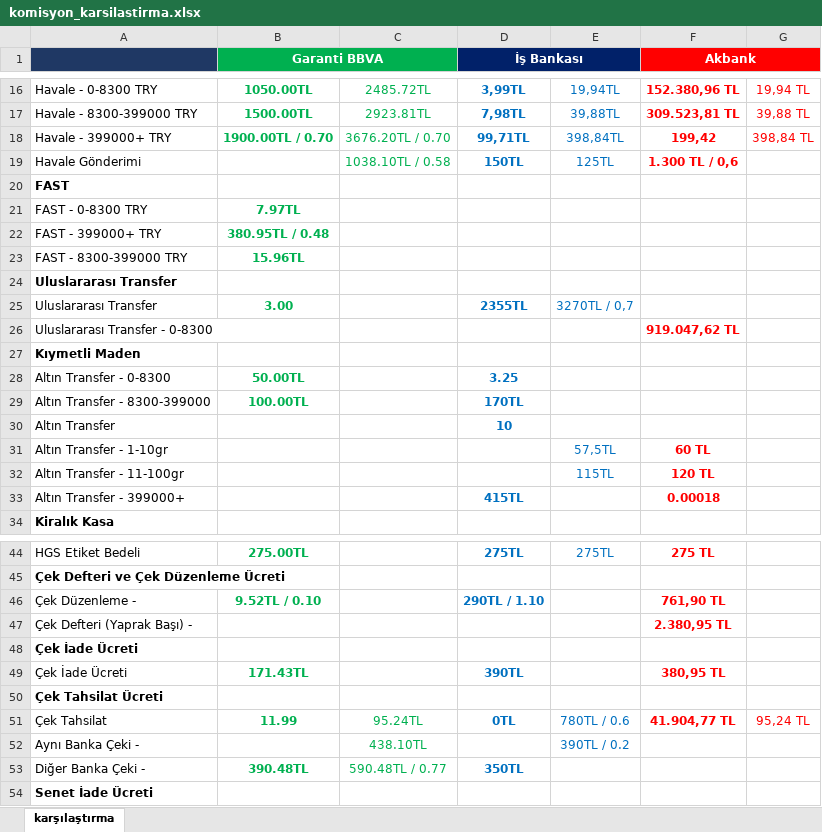
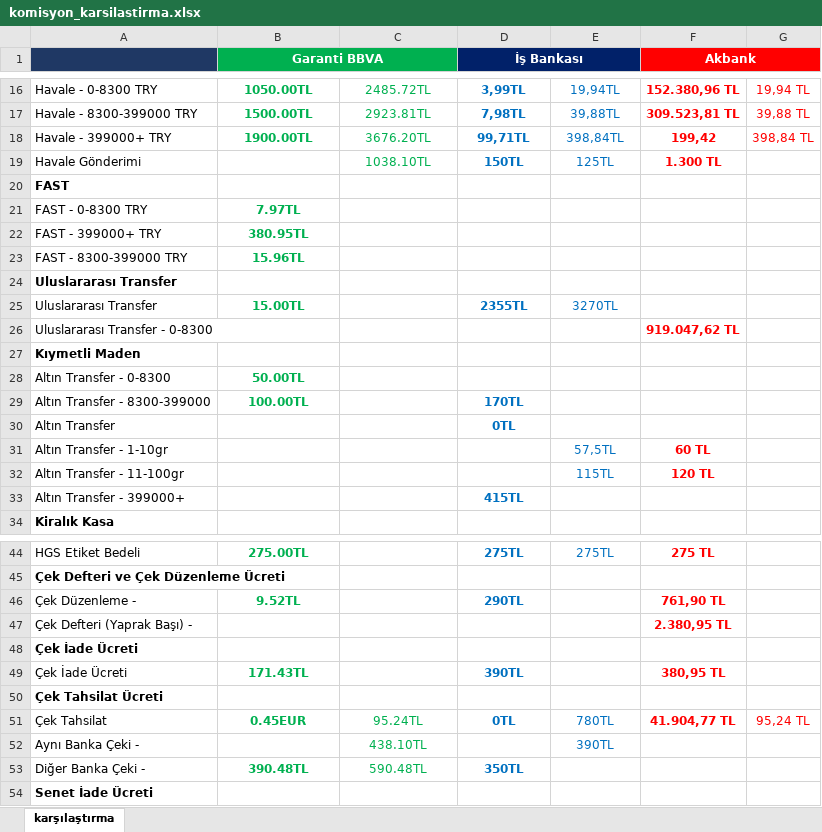
Before and after one commit to ozgeyamc/banka_komisyon_karsilastirma, an Excel workbook: komisyon_karsilastirma.xlsx, sheet karşılaştırma, drawn as a sheet; only a part is shown, gaps mark what is left out; values as stored, in another font and other column widths than the file's, no borders; the diff covers the shown part only; the diff names each change by its address in the sheet, - before the commit and + after, or states it on an @@ line.

```diff
--- a/komisyon_karsilastirma.xlsx (sheet karşılaştırma)
+++ b/komisyon_karsilastirma.xlsx (sheet karşılaştırma)
-B18 (Garanti BBVA): 1900.00TL / 0.70
+B18 (Garanti BBVA): 1900.00TL
-C18: 3676.20TL / 0.70
+C18: 3676.20TL
-C19: 1038.10TL / 0.58
+C19: 1038.10TL
-F19 (Akbank): 1.300 TL / 0,6
+F19 (Akbank): 1.300 TL
-B22 (Garanti BBVA): 380.95TL / 0.48
+B22 (Garanti BBVA): 380.95TL
-B25 (Garanti BBVA): 3.00
+B25 (Garanti BBVA): 15.00TL
-E25: 3270TL / 0,7
+E25: 3270TL
-D28 (İş Bankası): 3.25
+D28 (İş Bankası): (empty)
-D30 (İş Bankası): 10
+D30 (İş Bankası): 0TL
-F33 (Akbank): 0.00018
+F33 (Akbank): (empty)
-B46 (Garanti BBVA): 9.52TL / 0.10
+B46 (Garanti BBVA): 9.52TL
-D46 (İş Bankası): 290TL / 1.10
+D46 (İş Bankası): 290TL
-B51 (Garanti BBVA): 11.99
+B51 (Garanti BBVA): 0.45EUR
-E51: 780TL / 0.6
+E51: 780TL
-E52: 390TL / 0.2
+E52: 390TL
-C53: 590.48TL / 0.77
+C53: 590.48TL
```
Also changed, not shown: 7 edited cells elsewhere in this sheet.
